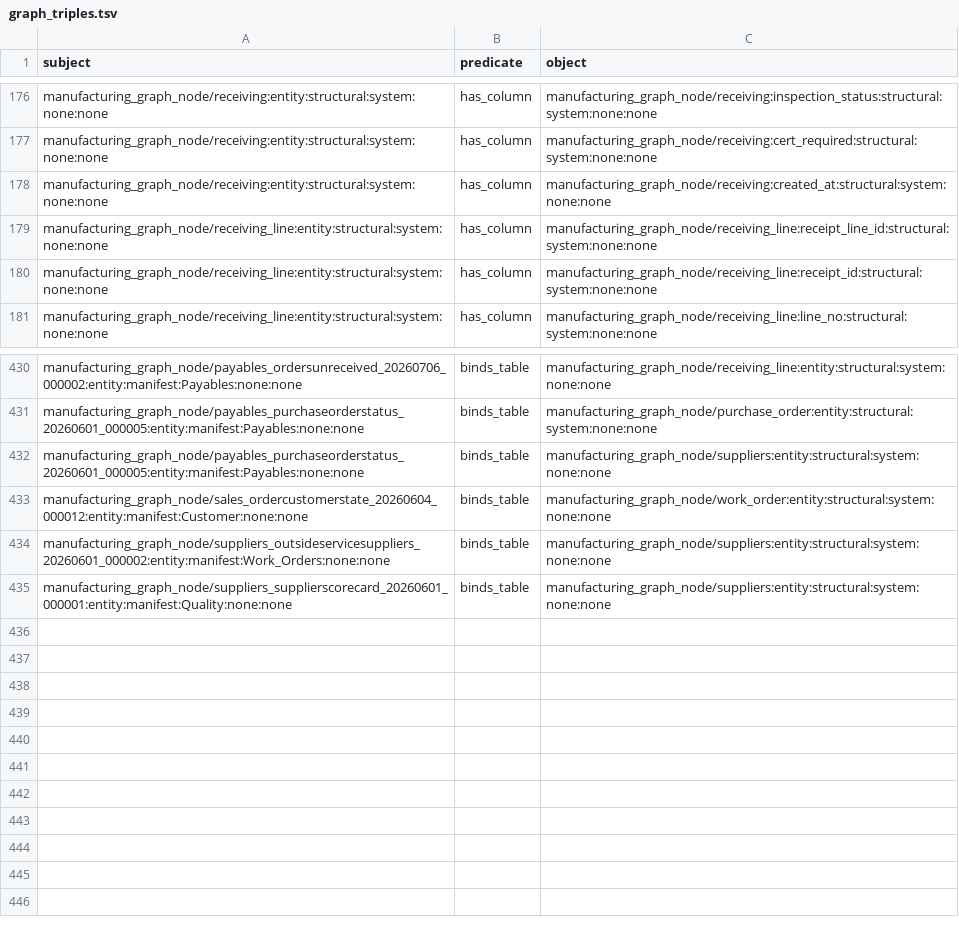
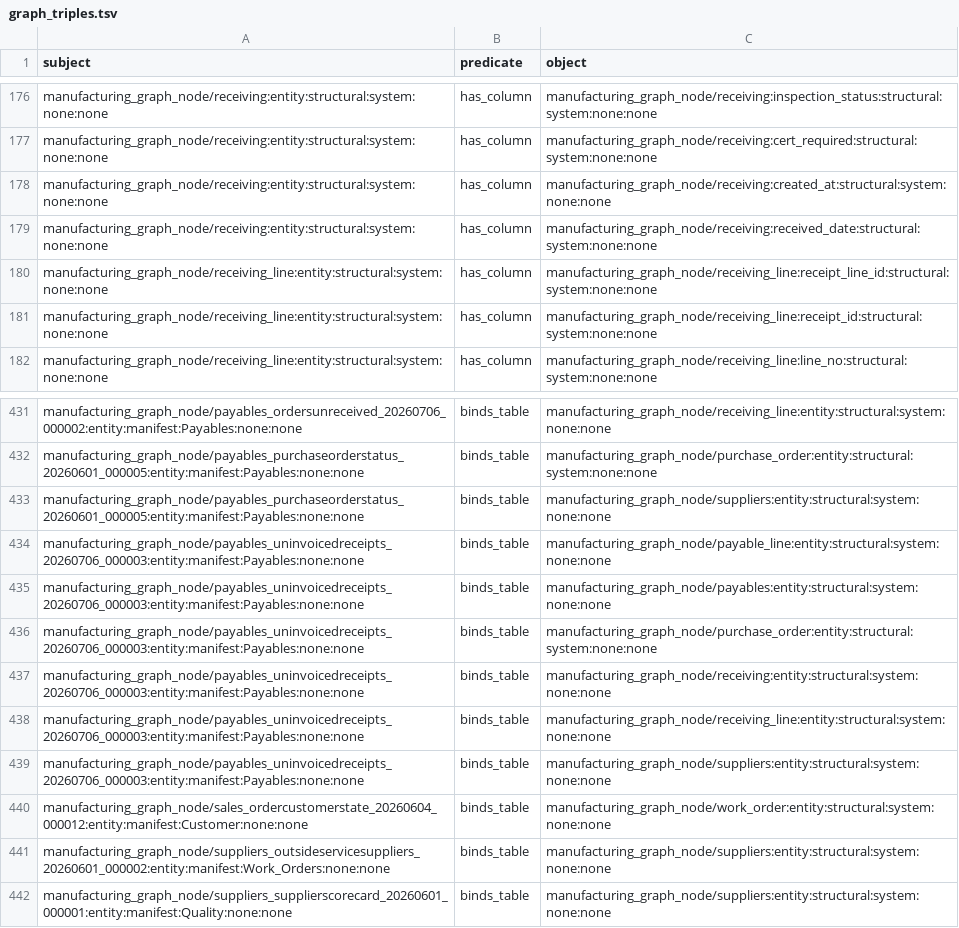
Before and after one commit to wmthompson1/product-ontime-analysis, a TSV file: replit_integrations/graph_triples.tsv, drawn as a sheet; only a part is shown, gaps mark what is left out; the diff names each change by its address in the sheet, - before the commit and + after, or states it on an @@ line.

```diff
--- a/replit_integrations/graph_triples.tsv
+++ b/replit_integrations/graph_triples.tsv
+row 179: manufacturing_graph_node/receiving:entity:structural:system:none:none | has_column | manufacturing_graph_node/receiving:received_date:structural:system:none:none
+row 434: manufacturing_graph_node/payables_uninvoicedreceipts_20260706_000003:entity:manifest:Payables:none:none | binds_table | manufacturing_graph_node/payable_line:entity:structural:system:none:none
+row 435: manufacturing_graph_node/payables_uninvoicedreceipts_20260706_000003:entity:manifest:Payables:none:none | binds_table | manufacturing_graph_node/payables:entity:structural:system:none:none
+row 436: manufacturing_graph_node/payables_uninvoicedreceipts_20260706_000003:entity:manifest:Payables:none:none | binds_table | manufacturing_graph_node/purchase_order:entity:structural:system:none:none
+row 437: manufacturing_graph_node/payables_uninvoicedreceipts_20260706_000003:entity:manifest:Payables:none:none | binds_table | manufacturing_graph_node/receiving:entity:structural:system:none:none
+row 438: manufacturing_graph_node/payables_uninvoicedreceipts_20260706_000003:entity:manifest:Payables:none:none | binds_table | manufacturing_graph_node/receiving_line:entity:structural:system:none:none
+row 439: manufacturing_graph_node/payables_uninvoicedreceipts_20260706_000003:entity:manifest:Payables:none:none | binds_table | manufacturing_graph_node/suppliers:entity:structural:system:none:none
```
Also changed, not shown: field_descriptions.csv, 3 other files.
